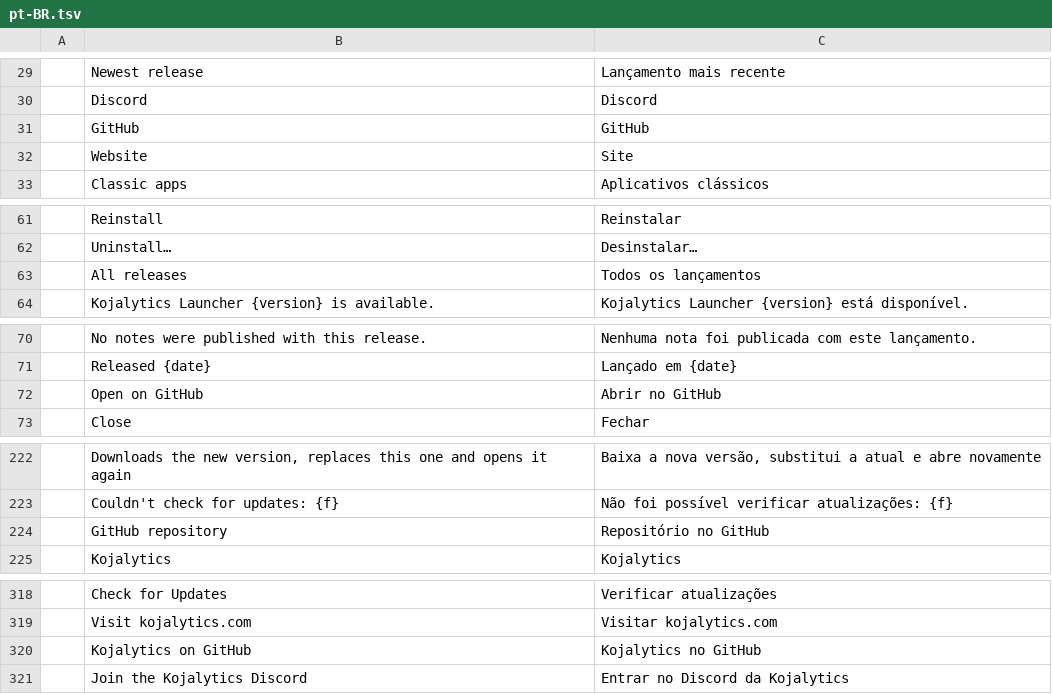
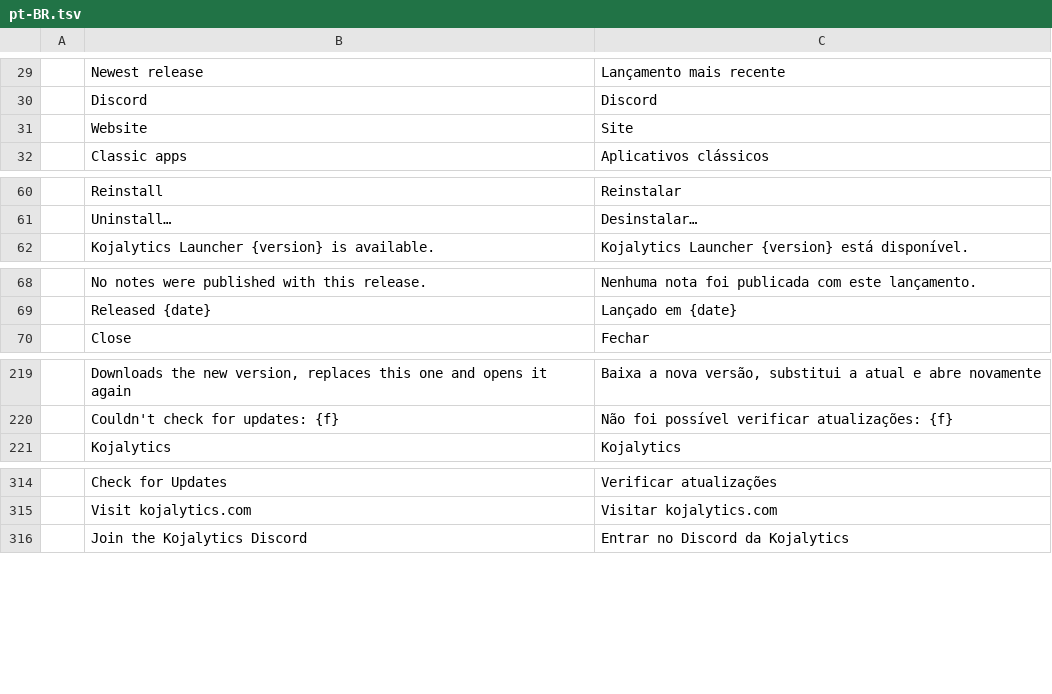
Before and after one commit to Kojalytics/craft-launcher, a TSV file: crates/ui-egui/src/i18n/pt-BR.tsv, drawn as a sheet; only a part is shown, gaps mark what is left out; the diff covers the shown part only; the diff names each change by its address in the sheet, - before the commit and + after, or states it on an @@ line.

```diff
--- a/crates/ui-egui/src/i18n/pt-BR.tsv
+++ b/crates/ui-egui/src/i18n/pt-BR.tsv
-row 31:  | GitHub | GitHub
-row 63:  | All releases | Todos os lançamentos
-row 72:  | Open on GitHub | Abrir no GitHub
-row 224:  | GitHub repository | Repositório no GitHub
-row 320:  | Kojalytics on GitHub | Kojalytics no GitHub
```
Also changed, not shown: 1 removed row elsewhere in this file, crates/ui-egui/src/i18n/cs.tsv, crates/ui-egui/src/i18n/ja.tsv, 27 other files.
